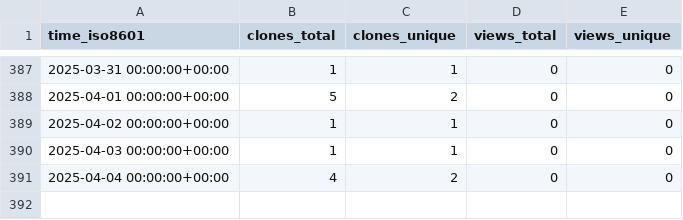
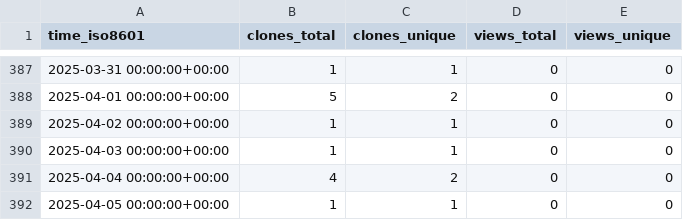
Before and after one commit to stablecaps/vimrc_setup, a CSV file: stablecaps/vimrc_setup/ghrs-data/views_clones_aggregate.csv, drawn as a sheet; only a part is shown, gaps mark what is left out; the diff names each change by its address in the sheet, - before the commit and + after, or states it on an @@ line.

```diff
--- a/stablecaps/vimrc_setup/ghrs-data/views_clones_aggregate.csv
+++ b/stablecaps/vimrc_setup/ghrs-data/views_clones_aggregate.csv
+row 392: 2025-04-05 00:00:00+00:00 | 1 | 1 | 0 | 0
```
Also changed, not shown: 1 other file.
